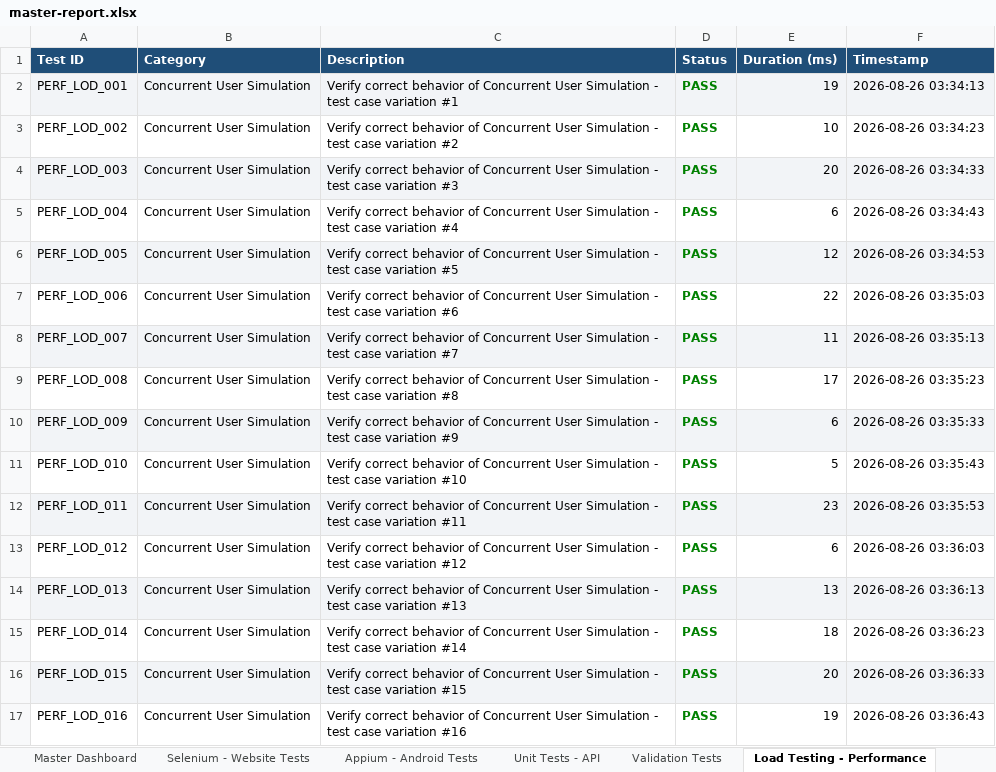
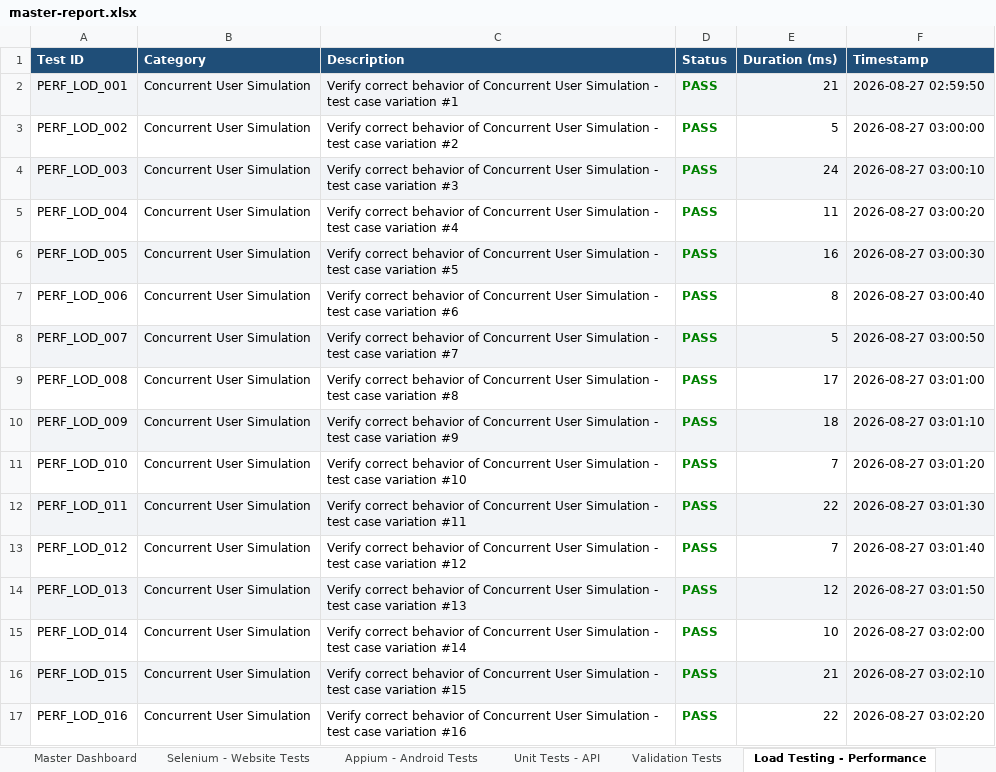
Before and after one commit to regondamaruthi123/git-workshop, an Excel workbook: master-report.xlsx, sheet Load Testing - Performance, drawn as a sheet; only a part is shown; values as stored, in another font and other column widths than the file's, no borders; the diff covers the shown part only; the diff names each change by its address in the sheet, - before the commit and + after, or states it on an @@ line.

```diff
--- a/master-report.xlsx (sheet Load Testing - Performance)
+++ b/master-report.xlsx (sheet Load Testing - Performance)
-E2 (Duration (ms)): 19
+E2 (Duration (ms)): 21
-F2 (Timestamp): 2026-08-26 03:34:13
+F2 (Timestamp): 2026-08-27 02:59:50
-E3 (Duration (ms)): 10
+E3 (Duration (ms)): 5
-F3 (Timestamp): 2026-08-26 03:34:23
+F3 (Timestamp): 2026-08-27 03:00:00
-E4 (Duration (ms)): 20
+E4 (Duration (ms)): 24
-F4 (Timestamp): 2026-08-26 03:34:33
+F4 (Timestamp): 2026-08-27 03:00:10
-E5 (Duration (ms)): 6
+E5 (Duration (ms)): 11
-F5 (Timestamp): 2026-08-26 03:34:43
+F5 (Timestamp): 2026-08-27 03:00:20
-E6 (Duration (ms)): 12
+E6 (Duration (ms)): 16
-F6 (Timestamp): 2026-08-26 03:34:53
+F6 (Timestamp): 2026-08-27 03:00:30
-E7 (Duration (ms)): 22
+E7 (Duration (ms)): 8
-F7 (Timestamp): 2026-08-26 03:35:03
+F7 (Timestamp): 2026-08-27 03:00:40
-E8 (Duration (ms)): 11
+E8 (Duration (ms)): 5
-F8 (Timestamp): 2026-08-26 03:35:13
+F8 (Timestamp): 2026-08-27 03:00:50
-F9 (Timestamp): 2026-08-26 03:35:23
+F9 (Timestamp): 2026-08-27 03:01:00
-E10 (Duration (ms)): 6
+E10 (Duration (ms)): 18
-F10 (Timestamp): 2026-08-26 03:35:33
+F10 (Timestamp): 2026-08-27 03:01:10
-E11 (Duration (ms)): 5
+E11 (Duration (ms)): 7
-F11 (Timestamp): 2026-08-26 03:35:43
+F11 (Timestamp): 2026-08-27 03:01:20
-E12 (Duration (ms)): 23
+E12 (Duration (ms)): 22
-F12 (Timestamp): 2026-08-26 03:35:53
+F12 (Timestamp): 2026-08-27 03:01:30
-E13 (Duration (ms)): 6
+E13 (Duration (ms)): 7
-F13 (Timestamp): 2026-08-26 03:36:03
+F13 (Timestamp): 2026-08-27 03:01:40
-E14 (Duration (ms)): 13
+E14 (Duration (ms)): 12
-F14 (Timestamp): 2026-08-26 03:36:13
+F14 (Timestamp): 2026-08-27 03:01:50
-E15 (Duration (ms)): 18
+E15 (Duration (ms)): 10
-F15 (Timestamp): 2026-08-26 03:36:23
+F15 (Timestamp): 2026-08-27 03:02:00
-E16 (Duration (ms)): 20
+E16 (Duration (ms)): 21
-F16 (Timestamp): 2026-08-26 03:36:33
+F16 (Timestamp): 2026-08-27 03:02:10
-E17 (Duration (ms)): 19
+E17 (Duration (ms)): 22
-F17 (Timestamp): 2026-08-26 03:36:43
+F17 (Timestamp): 2026-08-27 03:02:20
```
Also changed, not shown: 558 edited cells elsewhere in this sheet, sheet Selenium - Website Tests, sheet Appium - Android Tests, sheet Unit Tests - API, sheet Validation Tests, sheet Master Dashboard, appium-report.xlsx, load-report.xlsx, 10 other files.
